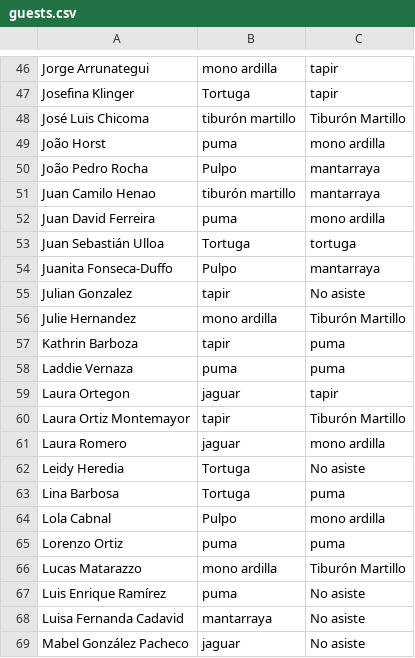
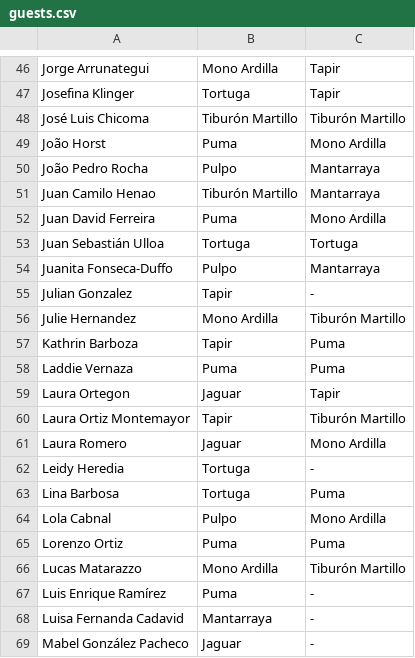
Before and after one commit to Antonygil99/Ceiba-20Check-In, a CSV file: public/guests.csv, drawn as a sheet; only a part is shown, gaps mark what is left out; the diff covers the shown part only; the diff names each change by its address in the sheet, - before the commit and + after, or states it on an @@ line.

```diff
--- a/public/guests.csv
+++ b/public/guests.csv
-B46: mono ardilla
+B46: Mono Ardilla
-C46:C47: tapir
+C46:C47: Tapir
-B48: tiburón martillo
+B48: Tiburón Martillo
-B49: puma
+B49: Puma
-C49: mono ardilla
+C49: Mono Ardilla
-C50:C51: mantarraya
+C50:C51: Mantarraya
-B51: tiburón martillo
+B51: Tiburón Martillo
-B52: puma
+B52: Puma
-C52: mono ardilla
+C52: Mono Ardilla
-C53: tortuga
+C53: Tortuga
-C54: mantarraya
+C54: Mantarraya
-B55: tapir
+B55: Tapir
-C55: No asiste
+C55: -
-B56: mono ardilla
+B56: Mono Ardilla
-B57: tapir
+B57: Tapir
-C57:C58: puma
+C57:C58: Puma
-B58: puma
+B58: Puma
-B59: jaguar
+B59: Jaguar
-C59: tapir
+C59: Tapir
-B60: tapir
+B60: Tapir
-B61: jaguar
+B61: Jaguar
-C61: mono ardilla
+C61: Mono Ardilla
-C62: No asiste
+C62: -
-C63: puma
+C63: Puma
-C64: mono ardilla
+C64: Mono Ardilla
-B65: puma
+B65: Puma
-C65: puma
+C65: Puma
-B66: mono ardilla
+B66: Mono Ardilla
-B67: puma
+B67: Puma
-C67:C69: No asiste
+C67:C69: -
-B68: mantarraya
+B68: Mantarraya
-B69: jaguar
+B69: Jaguar
```
Also changed, not shown: 130 edited cells elsewhere in this file.
